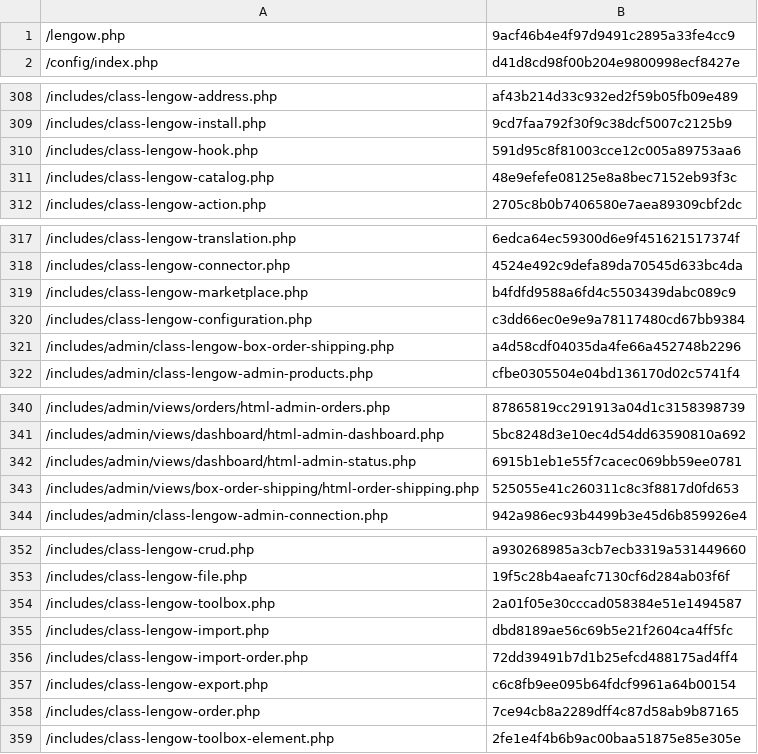
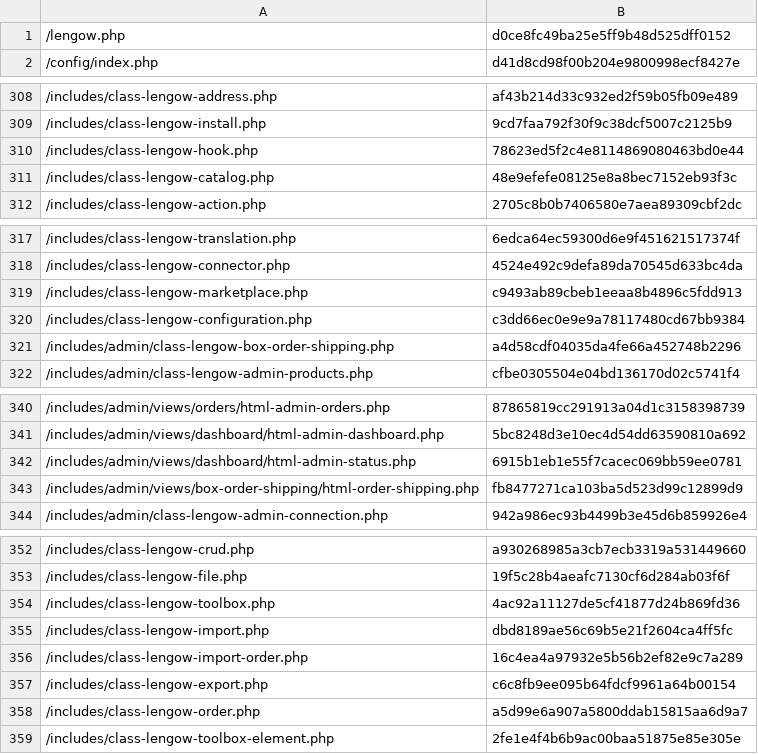
Before and after one commit to lengow/plugin-woocommerce, a CSV file: config/checkmd5.csv, drawn as a sheet; only a part is shown, gaps mark what is left out.

```diff
--- a/config/checkmd5.csv
+++ b/config/checkmd5.csv
@@ -1,2 +1,2 @@
-/lengow.php|9acf46b4e4f97d9491c2895a33fe4cc9
+/lengow.php|d0ce8fc49ba25e5ff9b48d525dff0152
 /config/index.php|d41d8cd98f00b204e9800998ecf8427e
@@ -309,3 +309,3 @@
 /includes/class-lengow-install.php|9cd7faa792f30f9c38dcf5007c2125b9
-/includes/class-lengow-hook.php|591d95c8f81003cce12c005a89753aa6
+/includes/class-lengow-hook.php|78623ed5f2c4e8114869080463bd0e44
 /includes/class-lengow-catalog.php|48e9efefe08125e8a8bec7152eb93f3c
@@ -318,3 +318,3 @@
 /includes/class-lengow-connector.php|4524e492c9defa89da70545d633bc4da
-/includes/class-lengow-marketplace.php|b4fdfd9588a6fd4c5503439dabc089c9
+/includes/class-lengow-marketplace.php|c9493ab89cbeb1eeaa8b4896c5fdd913
 /includes/class-lengow-configuration.php|c3dd66ec0e9e9a78117480cd67bb9384
@@ -342,3 +342,3 @@
 /includes/admin/views/dashboard/html-admin-status.php|6915b1eb1e55f7cacec069bb59ee0781
-/includes/admin/views/box-order-shipping/html-order-shipping.php|525055e41c260311c8c3f8817d0fd653
+/includes/admin/views/box-order-shipping/html-order-shipping.php|fb8477271ca103ba5d523d99c12899d9
 /includes/admin/class-lengow-admin-connection.php|942a986ec93b4499b3e45d6b859926e4
@@ -353,7 +353,7 @@
 /includes/class-lengow-file.php|19f5c28b4aeafc7130cf6d284ab03f6f
-/includes/class-lengow-toolbox.php|2a01f05e30cccad058384e51e1494587
+/includes/class-lengow-toolbox.php|4ac92a11127de5cf41877d24b869fd36
 /includes/class-lengow-import.php|dbd8189ae56c69b5e21f2604ca4ff5fc
-/includes/class-lengow-import-order.php|72dd39491b7d1b25efcd488175ad4ff4
+/includes/class-lengow-import-order.php|16c4ea4a97932e5b56b2ef82e9c7a289
 /includes/class-lengow-export.php|c6c8fb9ee095b64fdcf9961a64b00154
-/includes/class-lengow-order.php|7ce94cb8a2289dff4c87d58ab9b87165
+/includes/class-lengow-order.php|a5d99e6a907a5800ddab15815aa6d9a7
 /includes/class-lengow-toolbox-element.php|2fe1e4f4b6b9ac00baa51875e85e305e
```
Also changed, not shown: 1 other file.
